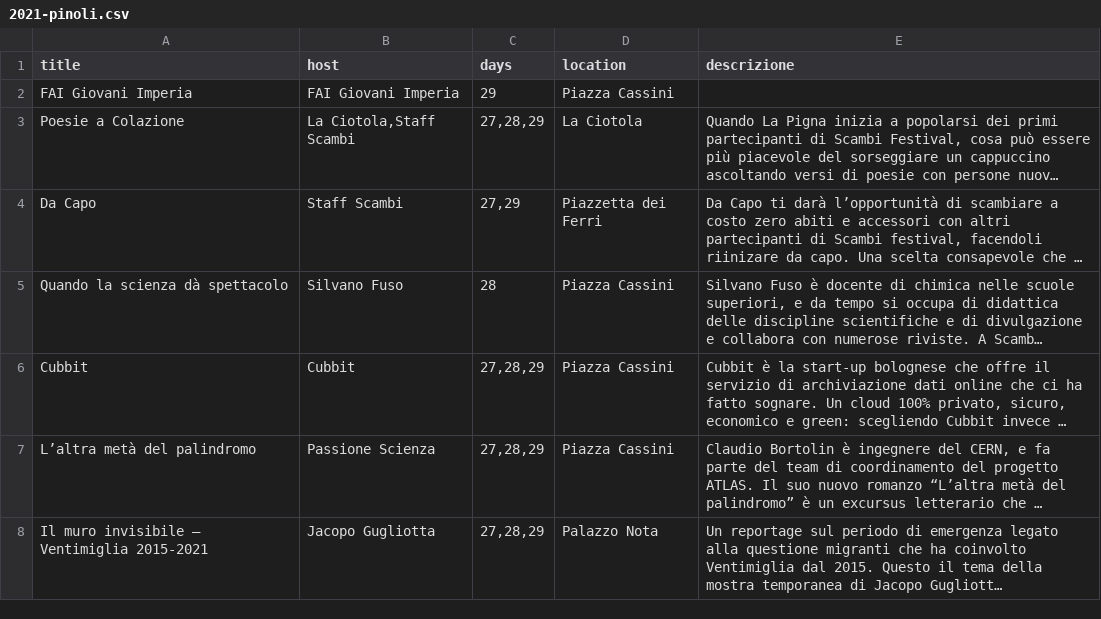
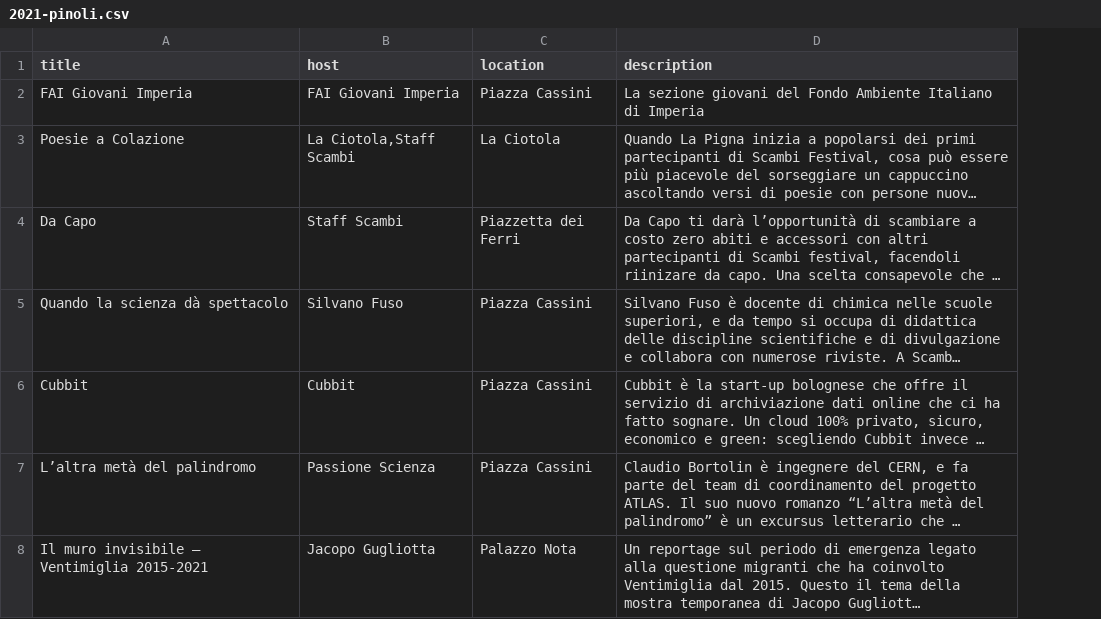
Before and after one commit to scambifestival/scambi.org, a CSV file: data/2021-pinoli.csv, drawn as a sheet; long unchanged cells end in …; removed rows and columns are numbered as before the commit, all else as after; the diff names each change by its address in the sheet, - before the commit and + after, or states it on an @@ line.

```diff
--- a/data/2021-pinoli.csv
+++ b/data/2021-pinoli.csv
-column C (days), rows 2-8: 29 | 27,28,29 | 27,29 | 28 | 27,28,29 | 27,28,29 | 27,28,29
-D1: descrizione
+D1: description
-D2 (description): (empty)
+D2 (description): La sezione giovani del Fondo Ambiente Italiano di Imperia
```
Also changed, not shown: data/2021-labs.csv, 16 other files.
